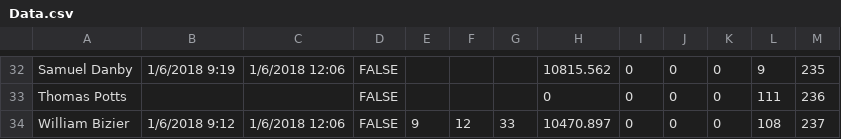
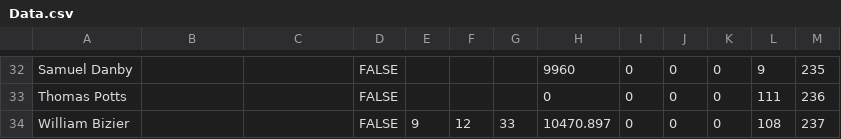
Before and after one commit to prifken/robotics3958, a CSV file: 2018 Attendance/Data/Data.csv, drawn as a sheet; only a part is shown, gaps mark what is left out; the diff covers the shown part only; the diff names each change by its address in the sheet, - before the commit and + after, or states it on an @@ line.

```diff
--- a/2018 Attendance/Data/Data.csv
+++ b/2018 Attendance/Data/Data.csv
-B32: 1/6/2018 9:19
+B32: (empty)
-C32: 1/6/2018 12:06
+C32: (empty)
-H32: 10815.562
+H32: 9960
-B34: 1/6/2018 9:12
+B34: (empty)
-C34: 1/6/2018 12:06
+C34: (empty)
```
Also changed, not shown: 47 edited cells elsewhere in this file.
